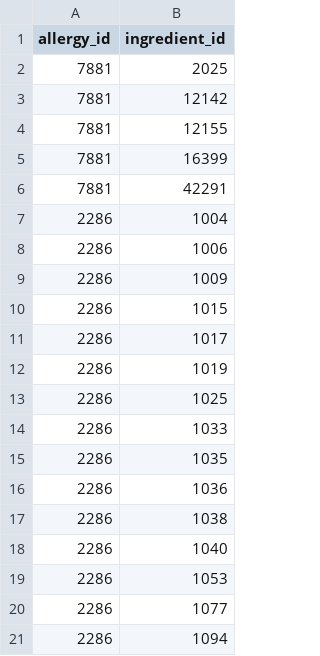
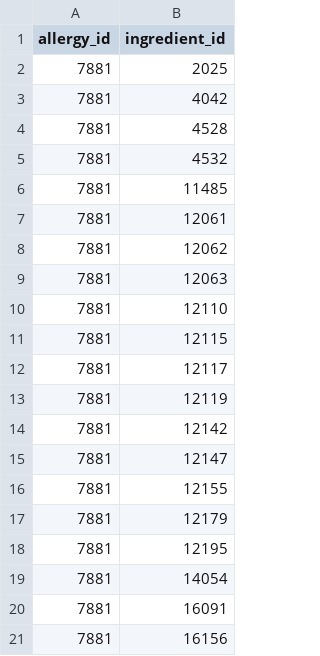
Before and after one commit to aprinawang/db-project, a CSV file: data/cleaned_data/allergens.csv, drawn as a sheet; only a part is shown; the shorter side is filled out with more unchanged rows; the diff covers the shown part only.

```diff
--- a/data/cleaned_data/allergens.csv
+++ b/data/cleaned_data/allergens.csv
@@ -2,3 +2,20 @@ allergy_id,ingredient_id
 7881,2025
+7881,4042
+7881,4528
+7881,4532
+7881,11485
+7881,12061
+7881,12062
+7881,12063
+7881,12110
+7881,12115
+7881,12117
+7881,12119
 7881,12142
+7881,12147
 7881,12155
+7881,12179
+7881,12195
+7881,14054
+7881,16091
+7881,16156
```
Also changed, not shown: 35 added rows elsewhere in this file, 7 other files.
